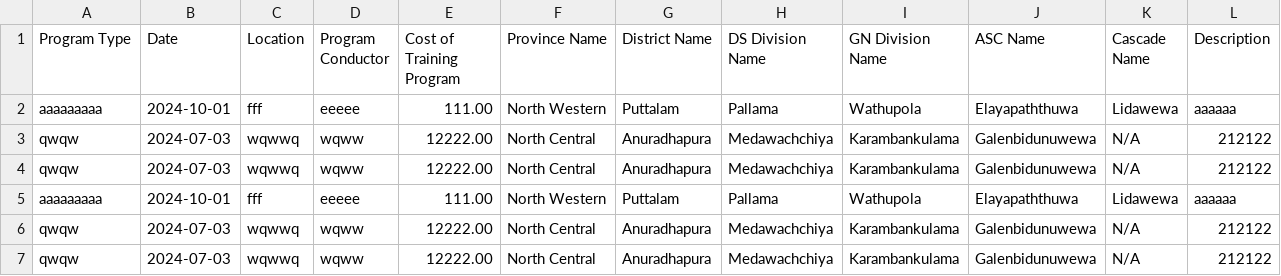
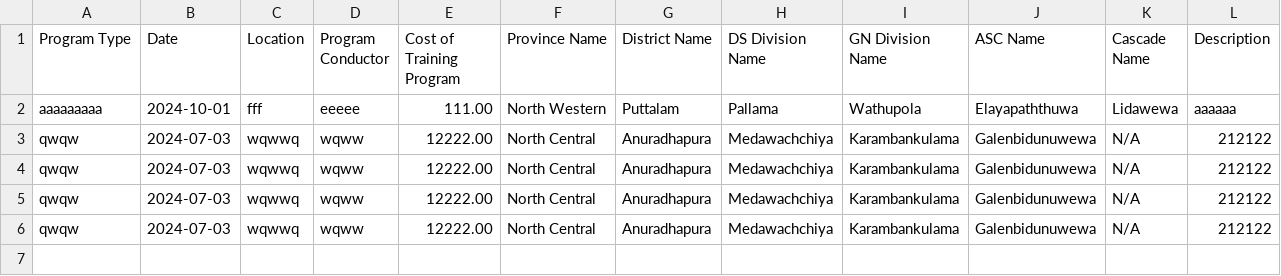
Before and after one commit to DewminiDeSilva/SARP, a CSV file: public/nutrition_programs_report.csv, drawn as a sheet; the diff names each change by its address in the sheet, - before the commit and + after, or states it on an @@ line.

Commit message:
commit changes

```diff
--- a/public/nutrition_programs_report.csv
+++ b/public/nutrition_programs_report.csv
-row 5: aaaaaaaaa | 2024-10-01 | fff | eeeee | 111.00 | North Western | Puttalam | Pallama | Wathupola | Elayapaththuwa | Lidawewa | aaaaaa
```
